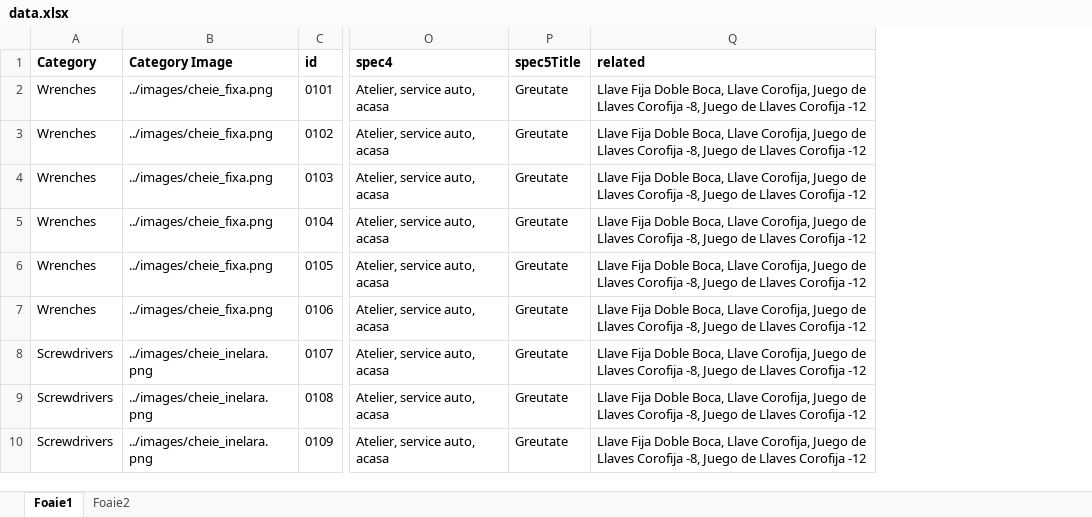
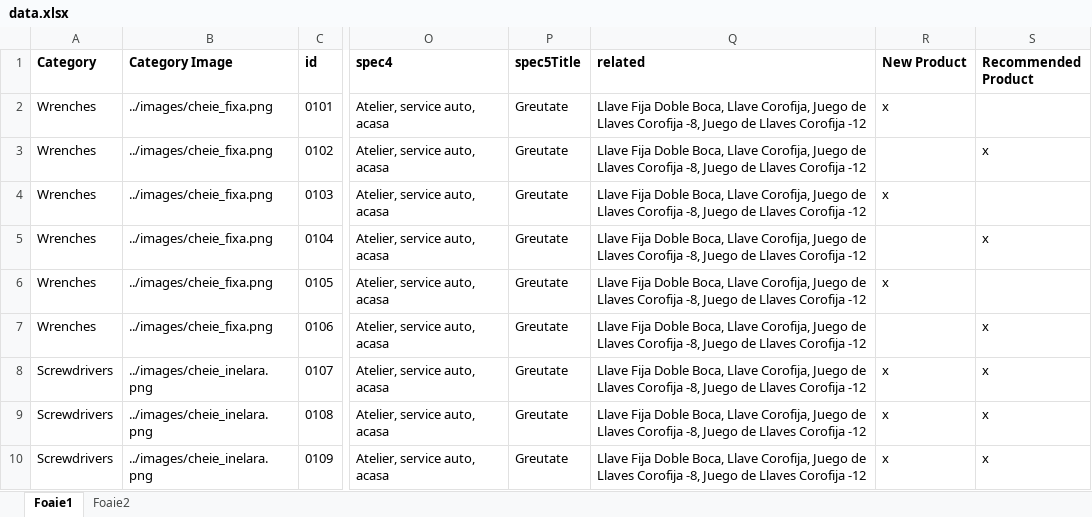
Before and after one commit to nico130301/artools-v2, an Excel workbook: src/data/data.xlsx, sheet Foaie1, drawn as a sheet; only a part is shown, gaps mark what is left out; values as stored, in another font and other column widths than the file's, no borders; the diff names each change by its address in the sheet, - before the commit and + after, or states it on an @@ line.

```diff
--- a/src/data/data.xlsx (sheet Foaie1)
+++ b/src/data/data.xlsx (sheet Foaie1)
+column R (New Product), rows 2-10: x |  | x |  | x |  | x | x | x
+column S (Recommended Product), rows 3-10: x |  | x |  | x | x | x | x
```
Also changed, not shown: 17 other files.
